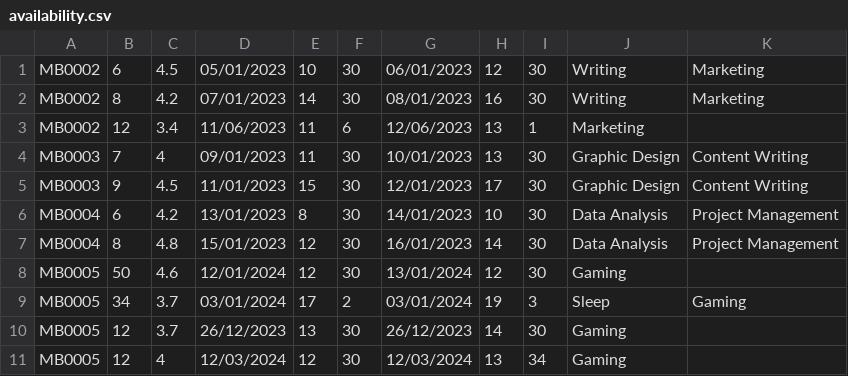
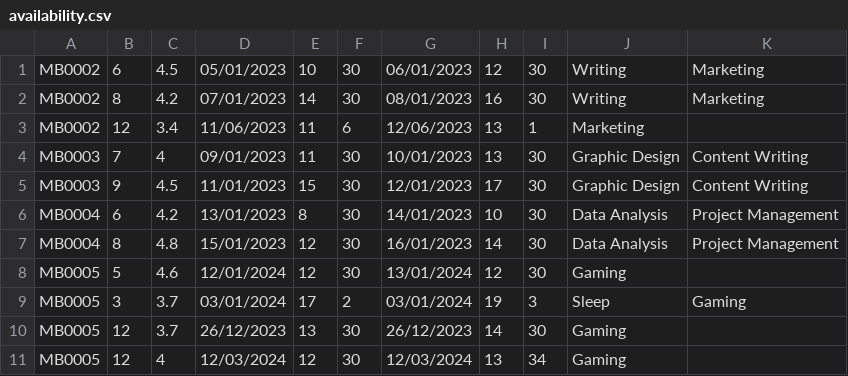
Before and after one commit to tom474/time_bank_system, a CSV file: data/availability.csv, drawn as a sheet.

```diff
--- a/data/availability.csv
+++ b/data/availability.csv
@@ -7,4 +7,4 @@ MB0004,6,4.2,13/01/2023,8,30,14/01/2023,10,30,Data Analysis,Project Management,
 MB0004,8,4.8,15/01/2023,12,30,16/01/2023,14,30,Data Analysis,Project Management,
-MB0005,50,4.6,12/01/2024,12,30,13/01/2024,12,30,Gaming,
-MB0005,34,3.7,03/01/2024,17,2,03/01/2024,19,3,Sleep,Gaming,
+MB0005,5,4.6,12/01/2024,12,30,13/01/2024,12,30,Gaming,
+MB0005,3,3.7,03/01/2024,17,2,03/01/2024,19,3,Sleep,Gaming,
 MB0005,12,3.7,26/12/2023,13,30,26/12/2023,14,30,Gaming,
```
Also changed, not shown: data/member.csv, data/review.csv, 9 other files.
